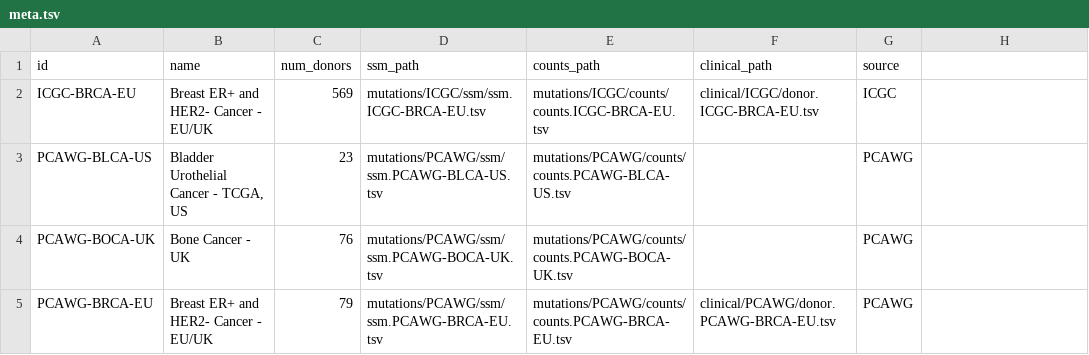
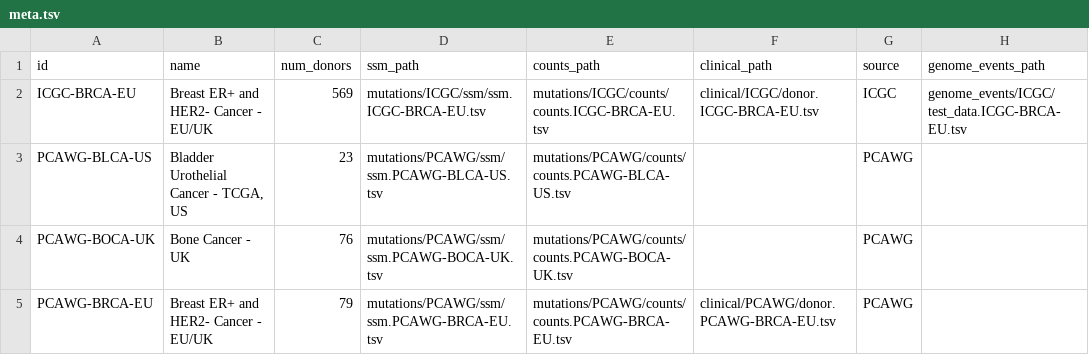
Before and after one commit to keller-mark/signature-visualization-backend, a TSV file: app/data/meta.tsv, drawn as a sheet; only a part is shown; the diff names each change by its address in the sheet, - before the commit and + after, or states it on an @@ line.

Commit message:
Initial implementation of genome event tracks

```diff
--- a/app/data/meta.tsv
+++ b/app/data/meta.tsv
-H1: (empty)
+H1: genome_events_path
-H2 (genome_events_path): (empty)
+H2 (genome_events_path): genome_events/ICGC/test_data.ICGC-BRCA-EU.tsv
```
Also changed, not shown: 2 other files.
